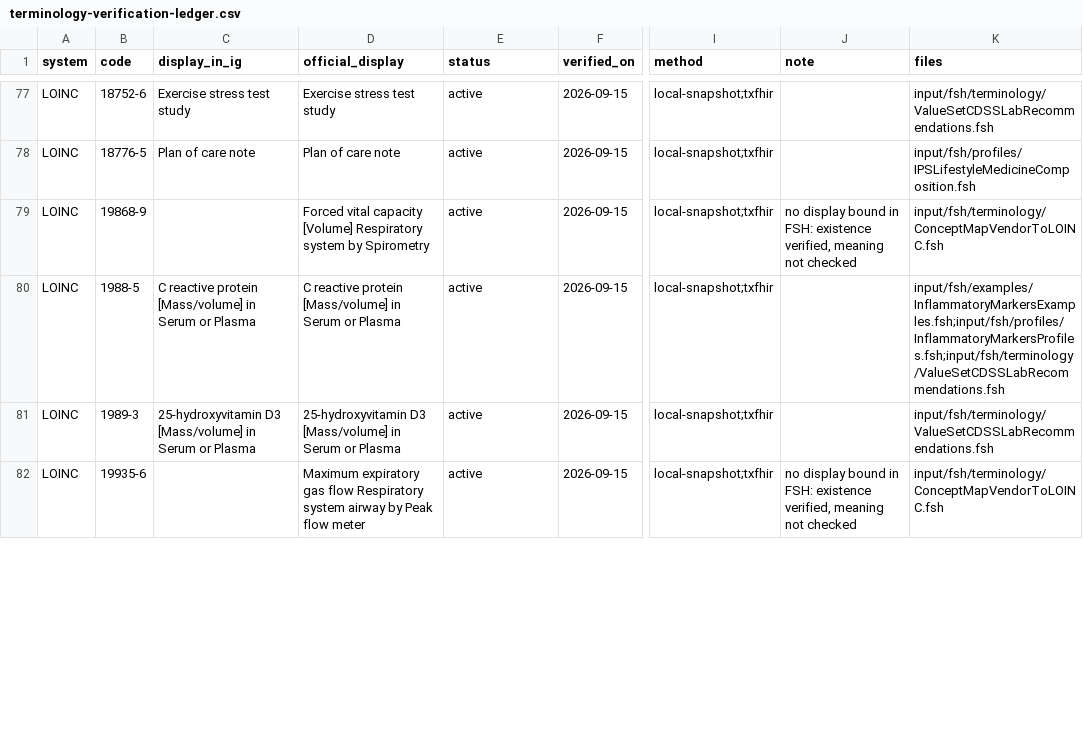
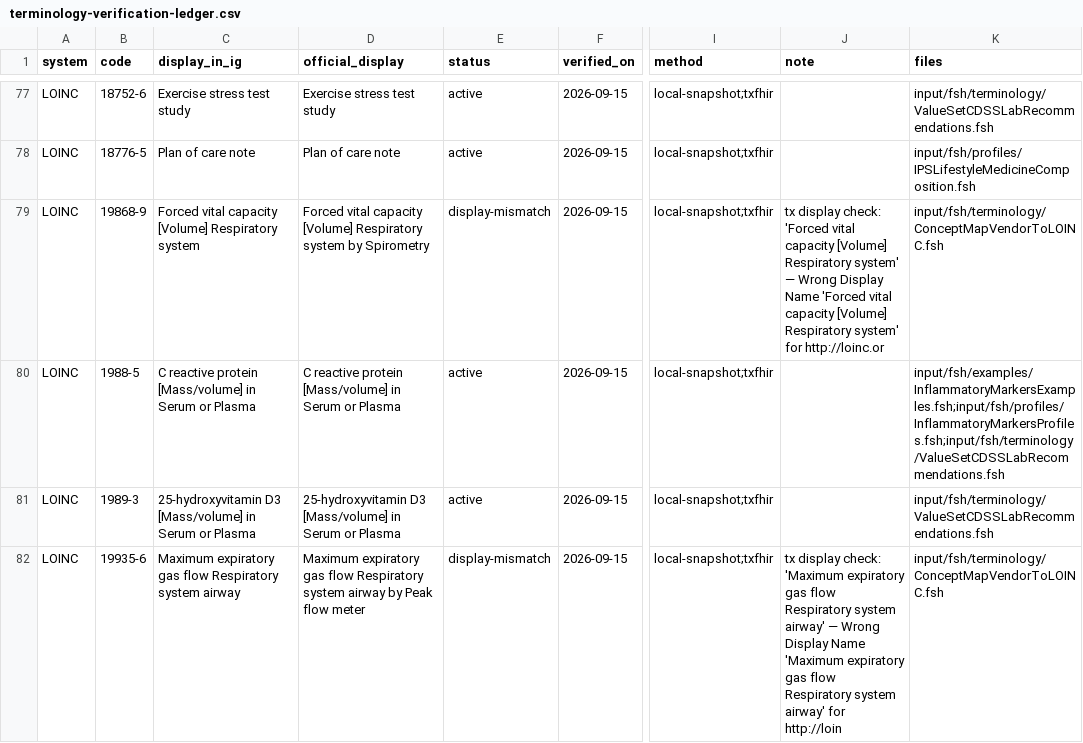
Before and after one commit to RicardoLSantos/shorthand, a CSV file: input/data/terminology-verification-ledger.csv, drawn as a sheet; only a part is shown, gaps mark what is left out; the diff covers the shown part only; the diff names each change by its address in the sheet, - before the commit and + after, or states it on an @@ line.

```diff
--- a/input/data/terminology-verification-ledger.csv
+++ b/input/data/terminology-verification-ledger.csv
-C79 (display_in_ig): (empty)
+C79 (display_in_ig): Forced vital capacity [Volume] Respiratory system
-E79 (status): active
+E79 (status): display-mismatch
-J79 (note): no display bound in FSH: existence verified, meaning not checked
+J79 (note): tx display check: 'Forced vital capacity [Volume] Respiratory system' — Wrong Display Name 'Forced vital capacity [Volume] Respiratory system' for http://loinc.or
-C82 (display_in_ig): (empty)
+C82 (display_in_ig): Maximum expiratory gas flow Respiratory system airway
-E82 (status): active
+E82 (status): display-mismatch
-J82 (note): no display bound in FSH: existence verified, meaning not checked
+J82 (note): tx display check: 'Maximum expiratory gas flow Respiratory system airway' — Wrong Display Name 'Maximum expiratory gas flow Respiratory system airway' for http://loin
```
Also changed, not shown: 3 added rows, 1 removed row and 59 edited cells elsewhere in this file, 7 other files.
